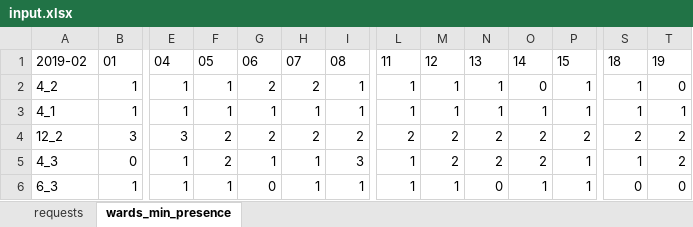
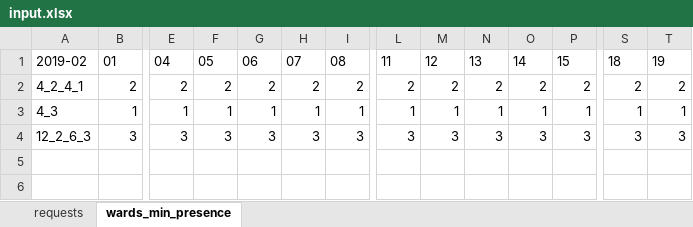
Before and after one commit to andbgr/doctor_scheduling, an Excel workbook: example/input.xlsx, sheet wards_min_presence, drawn as a sheet; only a part is shown, gaps mark what is left out; values as stored, in another font and other column widths than the file's, no borders; removed rows and columns are numbered as before the commit, all else as after; rows hold the shown columns only; the diff names each change by its address in the sheet, - before the commit and + after, or states it on an @@ line.

```diff
--- a/example/input.xlsx (sheet wards_min_presence)
+++ b/example/input.xlsx (sheet wards_min_presence)
-row 2: 4_2 | 1 | 1 | 1 | 2 | 2 | 1 | 1 | 1 | 1 | 0 | 1 | 1 | 0
+row 2: 4_2_4_1 | 2 | 2 | 2 | 2 | 2 | 2 | 2 | 2 | 2 | 2 | 2 | 2 | 2
-A3: 4_1
+A3: 4_3
-row 4: 12_2 | 3 | 3 | 2 | 2 | 2 | 2 | 2 | 2 | 2 | 2 | 2 | 2 | 2
-row 5: 4_3 | 0 | 1 | 2 | 1 | 1 | 3 | 1 | 2 | 2 | 2 | 1 | 1 | 2
-row 6: 6_3 | 1 | 1 | 1 | 0 | 1 | 1 | 1 | 1 | 0 | 1 | 1 | 0 | 0
+row 4: 12_2_6_3 | 3 | 3 | 3 | 3 | 3 | 3 | 3 | 3 | 3 | 3 | 3 | 3 | 3
```
Also changed, not shown: sheet requests, example/doctors.xlsx, example/schedule.xlsx, 4 other files.
